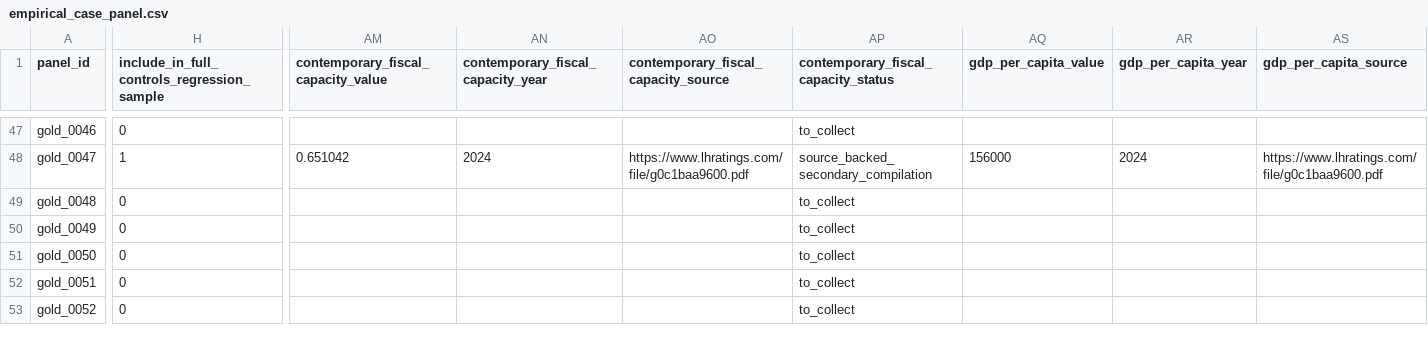
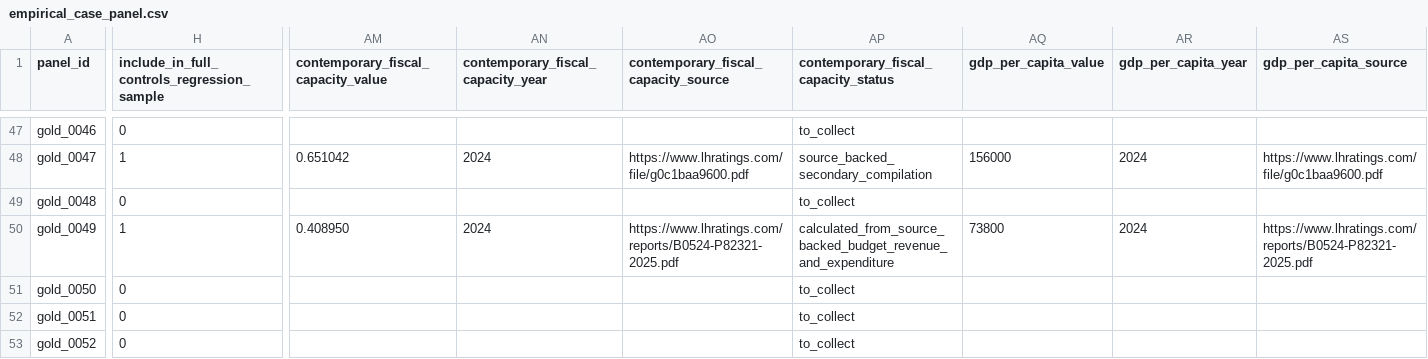
Before and after one commit to Shunyu1001/LGFV, a CSV file: data/analysis_inputs/empirical_case_panel.csv, drawn as a sheet; only a part is shown, gaps mark what is left out; the diff covers the shown part only; the diff names each change by its address in the sheet, - before the commit and + after, or states it on an @@ line.

```diff
--- a/data/analysis_inputs/empirical_case_panel.csv
+++ b/data/analysis_inputs/empirical_case_panel.csv
-H50: 0
+H50: 1
-AM50: (empty)
+AM50: 0.408950
-AN50: (empty)
+AN50: 2024
-AO50: (empty)
+AO50: https://www.lhratings.com/reports/B0524-P82321-2025.pdf
-AP50: to_collect
+AP50: calculated_from_source_backed_budget_revenue_and_expenditure
-AQ50 (gdp_per_capita_value): (empty)
+AQ50 (gdp_per_capita_value): 73800
-AR50 (gdp_per_capita_year): (empty)
+AR50 (gdp_per_capita_year): 2024
-AS50 (gdp_per_capita_source): (empty)
+AS50 (gdp_per_capita_source): https://www.lhratings.com/reports/B0524-P82321-2025.pdf
```
Also changed, not shown: 13 edited cells elsewhere in this file, data/analysis_inputs/contemporary_city_controls.csv, data/analysis_inputs/contemporary_city_controls_source_backed.csv, 8 other files.
